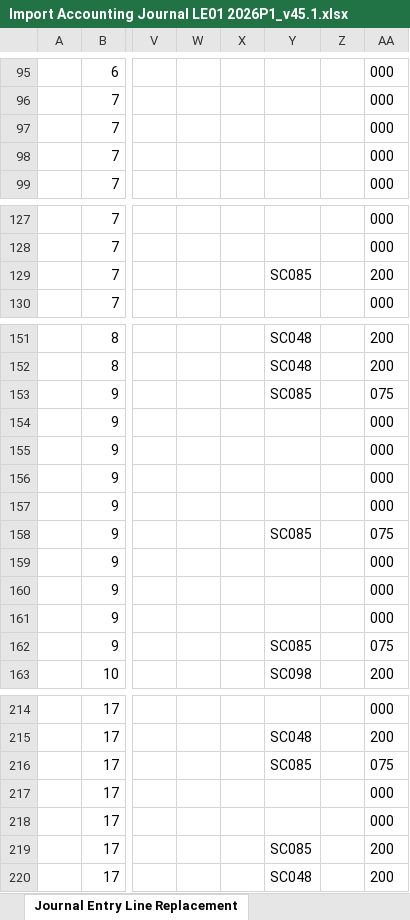
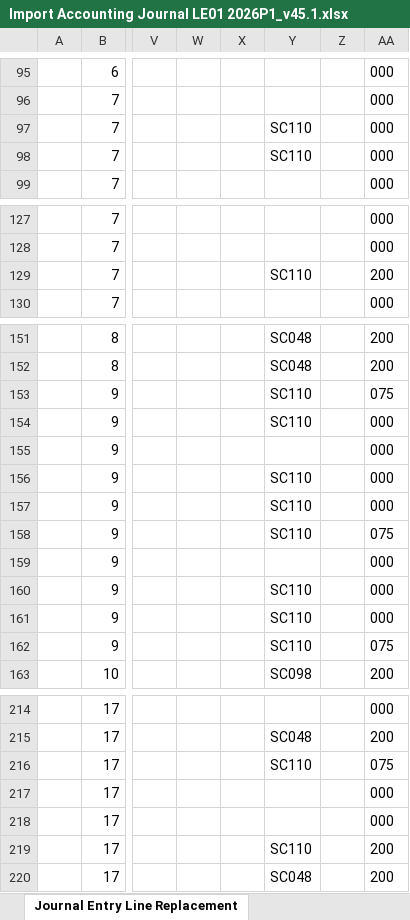
Before and after one commit to Git229KEV/CSV-to-EIB-Agent, an Excel workbook: output/Import Accounting Journal LE01 2026P1_v45.1.xlsx, sheet Journal Entry Line Replacement, drawn as a sheet; only a part is shown, gaps mark what is left out; values as stored, in another font and other column widths than the file's, no borders; the diff covers the shown part only; the diff names each change by its address in the sheet, - before the commit and + after, or states it on an @@ line.

```diff
--- a/output/Import Accounting Journal LE01 2026P1_v45.1.xlsx (sheet Journal Entry Line Replacement)
+++ b/output/Import Accounting Journal LE01 2026P1_v45.1.xlsx (sheet Journal Entry Line Replacement)
-Y97:Y98: (empty)
+Y97:Y98: SC110
-Y129: SC085
+Y129: SC110
-Y153: SC085
+Y153: SC110
-Y154: (empty)
+Y154: SC110
-Y156:Y157: (empty)
+Y156:Y157: SC110
-Y158: SC085
+Y158: SC110
-Y160:Y161: (empty)
+Y160:Y161: SC110
-Y162: SC085
+Y162: SC110
-Y216: SC085
+Y216: SC110
-Y219: SC085
+Y219: SC110
```
Also changed, not shown: 2 edited cells elsewhere in this sheet, sheet Import Accounting Journal, output/Import Accounting Journal LE01 2026P2_v45.1.xlsx, output/Import Accounting Journal LE01 2026P3_v45.1.xlsx, 24 other files.
